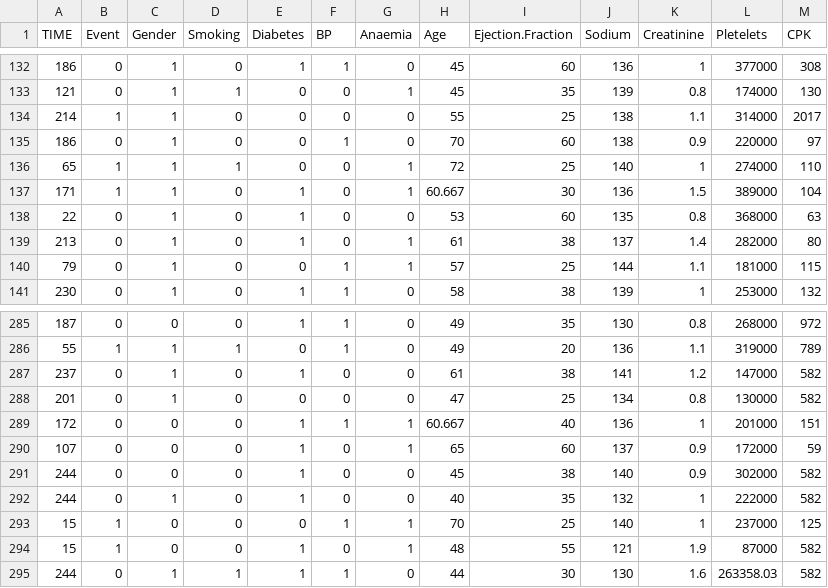
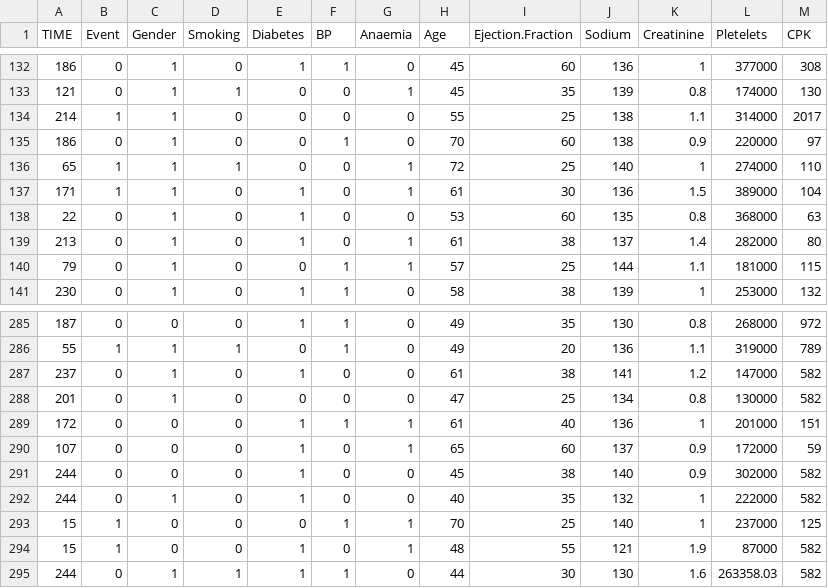
Before and after one commit to uan-project-ml-2021-1/documentation, a CSV file: S1Data.csv, drawn as a sheet; only a part is shown, gaps mark what is left out.

Commit message:
Update S1Data.csv
las edades en 60.667 pasan a ser 61

```diff
--- a/S1Data.csv
+++ b/S1Data.csv
@@ -136,3 +136,3 @@ TIME,Event,Gender,Smoking,Diabetes,BP,Anaemia,Age,Ejection.Fraction,Sodium,Creat
 65,1,1,1,0,0,1,72,25,140,1,274000,110
-171,1,1,0,1,0,1,60.667,30,136,1.5,389000,104
+171,1,1,0,1,0,1,61,30,136,1.5,389000,104
 22,0,1,0,1,0,0,53,60,135,0.8,368000,63
@@ -288,3 +288,3 @@ TIME,Event,Gender,Smoking,Diabetes,BP,Anaemia,Age,Ejection.Fraction,Sodium,Creat
 201,0,1,0,0,0,0,47,25,134,0.8,130000,582
-172,0,0,0,1,1,1,60.667,40,136,1,201000,151
+172,0,0,0,1,1,1,61,40,136,1,201000,151
 107,0,0,0,1,0,1,65,60,137,0.9,172000,59
```
